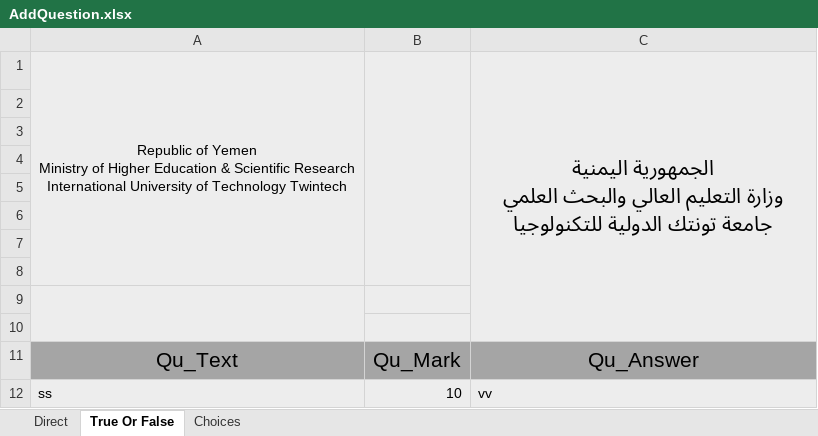
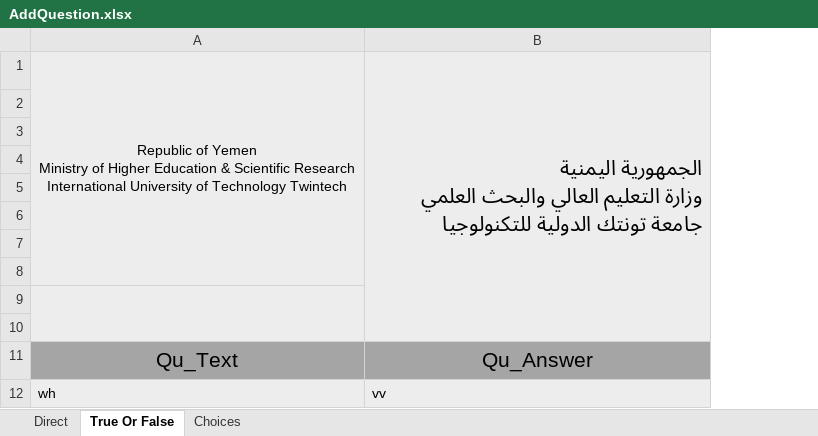
Before and after one commit to samalkahli/Fainal-project, an Excel workbook: Finaly/adminPanel/files/question/AddQuestion.xlsx, sheet True Or False, drawn as a sheet; values as stored, in another font and other column widths than the file's, no borders; charts and pictures not drawn; removed rows and columns are numbered as before the commit, all else as after; the diff names each change by its address in the sheet, - before the commit and + after, or states it on an @@ line.

```diff
--- a/Finaly/adminPanel/files/question/AddQuestion.xlsx (sheet True Or False)
+++ b/Finaly/adminPanel/files/question/AddQuestion.xlsx (sheet True Or False)
-column B, rows 11-12: Qu_Mark | 10
-B1 alignment: center
+B1 alignment: right
-A12: ss
+A12: wh
```
Also changed, not shown: sheet Choices, sheet Direct, charts or pictures, Finaly/adminPanel/download/chapter/AddChapter.xlsx, Finaly/adminPanel/download/question/AddQuestion.xlsx, 32 other files.
